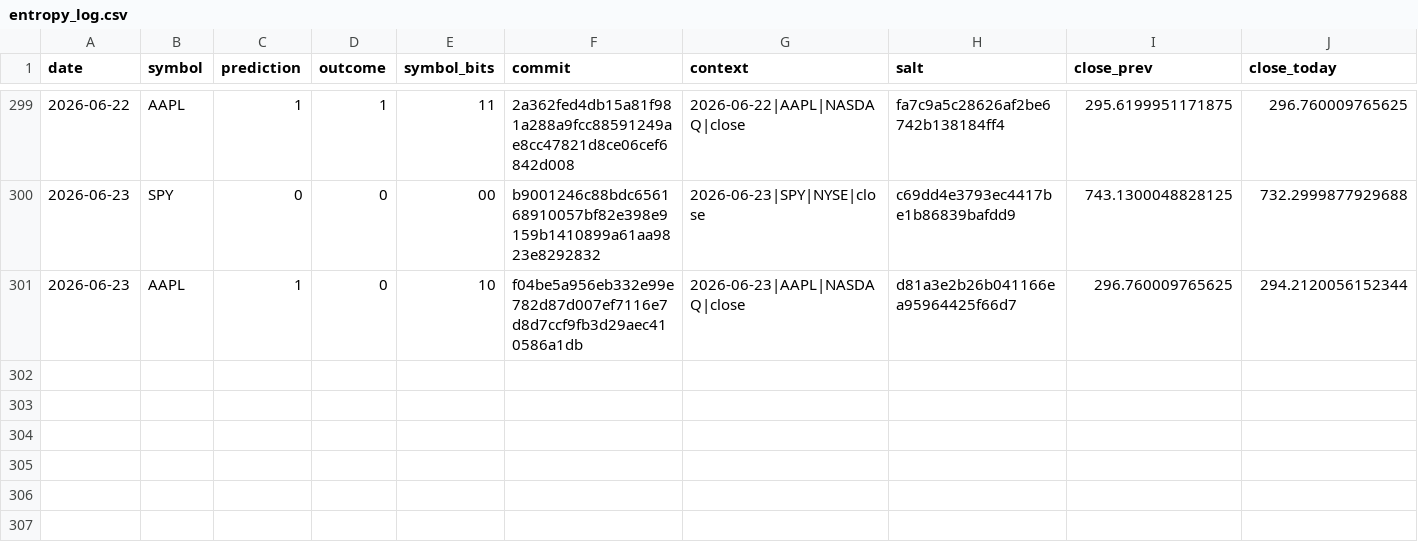
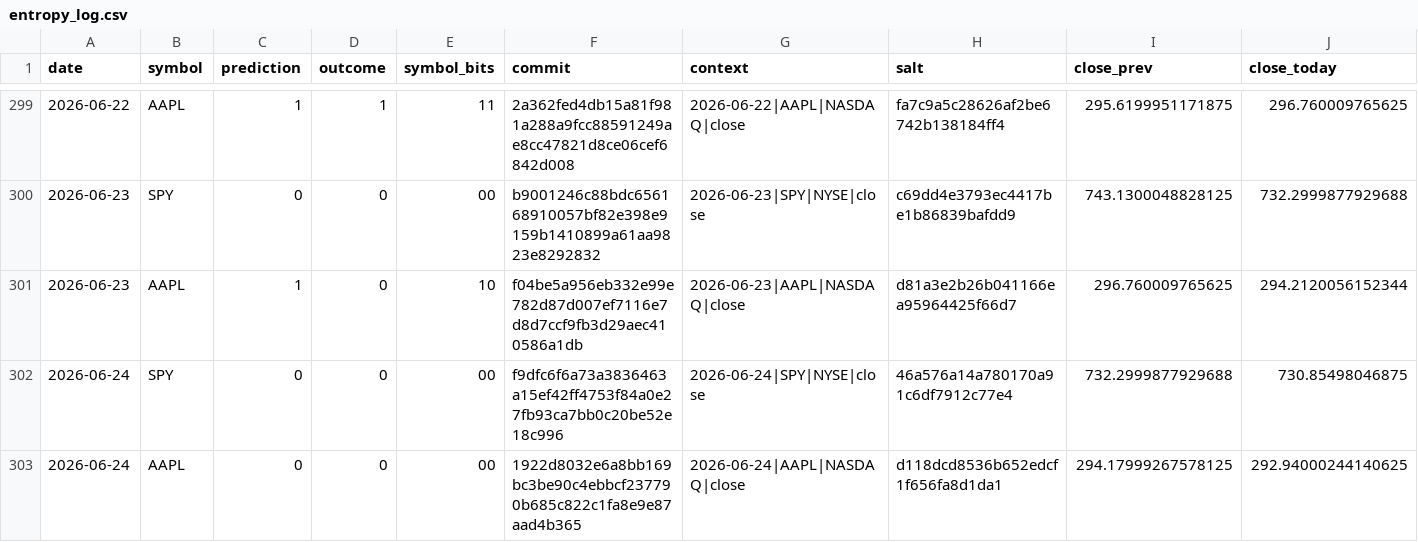
Before and after one commit to pqcnerd/rrpe-drbg, a CSV file: outputs/entropy_log.csv, drawn as a sheet; only a part is shown, gaps mark what is left out; rows hold the shown columns only; the diff names each change by its address in the sheet, - before the commit and + after, or states it on an @@ line.

```diff
--- a/outputs/entropy_log.csv
+++ b/outputs/entropy_log.csv
+row 302: 2026-06-24 | SPY | 0 | 0 | 00 | f9dfc6f6a73a3836463a15ef42ff4753f84a0e27fb93ca7bb0c20be52e18c996 | 2026-06-24|SPY|NYSE|close | 46a576a14a780170a91c6df7912c77e4 | 732.2999877929688 | 730.85498046875
+row 303: 2026-06-24 | AAPL | 0 | 0 | 00 | 1922d8032e6a8bb169bc3be90c4ebbcf237790b685c822c1fa8e9e87aad4b365 | 2026-06-24|AAPL|NASDAQ|close | d118dcd8536b652edcf1f656fa8d1da1 | 294.17999267578125 | 292.94000244140625
```
Also changed, not shown: 1 other file.
